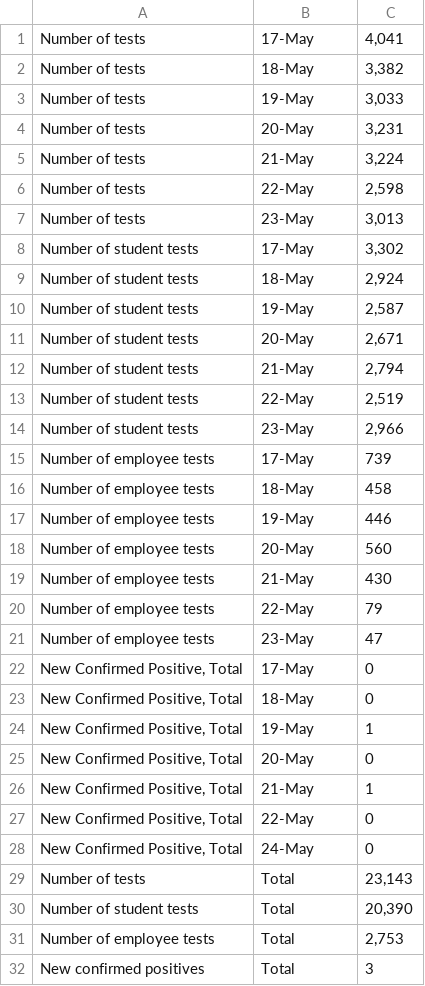
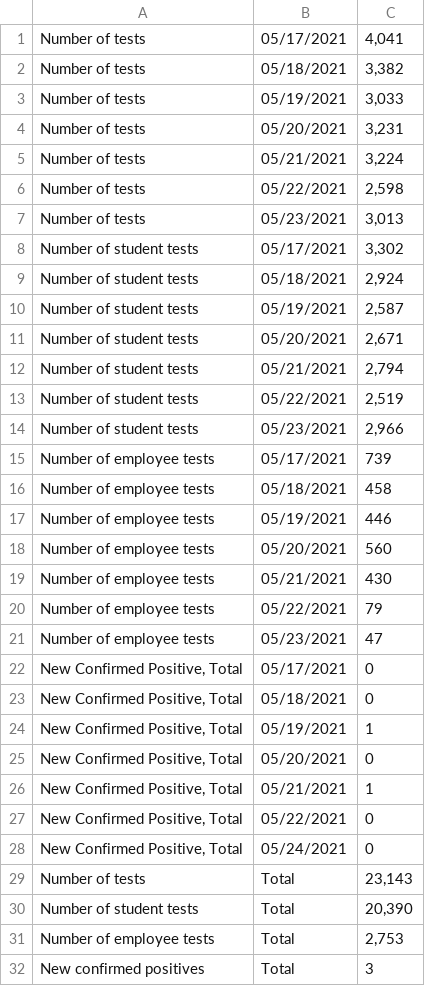
Before and after one commit to dashiellmassey/cornell-covid-dashboard, a CSV file: docs/raw_data/data_2021.05.24.csv, drawn as a sheet.

```diff
--- a/docs/raw_data/data_2021.05.24.csv
+++ b/docs/raw_data/data_2021.05.24.csv
@@ -1,29 +1,29 @@
-Number of tests,17-May,"4,041"
-Number of tests,18-May,"3,382"
-Number of tests,19-May,"3,033"
-Number of tests,20-May,"3,231"
-Number of tests,21-May,"3,224"
-Number of tests,22-May,"2,598"
-Number of tests,23-May,"3,013"
-Number of student tests,17-May,"3,302"
-Number of student tests,18-May,"2,924"
-Number of student tests,19-May,"2,587"
-Number of student tests,20-May,"2,671"
-Number of student tests,21-May,"2,794"
-Number of student tests,22-May,"2,519"
-Number of student tests,23-May,"2,966"
-Number of employee tests,17-May,739
-Number of employee tests,18-May,458
-Number of employee tests,19-May,446
-Number of employee tests,20-May,560
-Number of employee tests,21-May,430
-Number of employee tests,22-May,79
-Number of employee tests,23-May,47
-"New Confirmed Positive, Total",17-May,0
-"New Confirmed Positive, Total",18-May,0
-"New Confirmed Positive, Total",19-May,1
-"New Confirmed Positive, Total",20-May,0
-"New Confirmed Positive, Total",21-May,1
-"New Confirmed Positive, Total",22-May,0
-"New Confirmed Positive, Total",24-May,0
+Number of tests,05/17/2021,"4,041"
+Number of tests,05/18/2021,"3,382"
+Number of tests,05/19/2021,"3,033"
+Number of tests,05/20/2021,"3,231"
+Number of tests,05/21/2021,"3,224"
+Number of tests,05/22/2021,"2,598"
+Number of tests,05/23/2021,"3,013"
+Number of student tests,05/17/2021,"3,302"
+Number of student tests,05/18/2021,"2,924"
+Number of student tests,05/19/2021,"2,587"
+Number of student tests,05/20/2021,"2,671"
+Number of student tests,05/21/2021,"2,794"
+Number of student tests,05/22/2021,"2,519"
+Number of student tests,05/23/2021,"2,966"
+Number of employee tests,05/17/2021,739
+Number of employee tests,05/18/2021,458
+Number of employee tests,05/19/2021,446
+Number of employee tests,05/20/2021,560
+Number of employee tests,05/21/2021,430
+Number of employee tests,05/22/2021,79
+Number of employee tests,05/23/2021,47
+"New Confirmed Positive, Total",05/17/2021,0
+"New Confirmed Positive, Total",05/18/2021,0
+"New Confirmed Positive, Total",05/19/2021,1
+"New Confirmed Positive, Total",05/20/2021,0
+"New Confirmed Positive, Total",05/21/2021,1
+"New Confirmed Positive, Total",05/22/2021,0
+"New Confirmed Positive, Total",05/24/2021,0
 Number of tests,Total,"23,143"
```
Also changed, not shown: cleaned_covid_data.csv, docs/cleaned_covid_data.csv, 5 other files.
